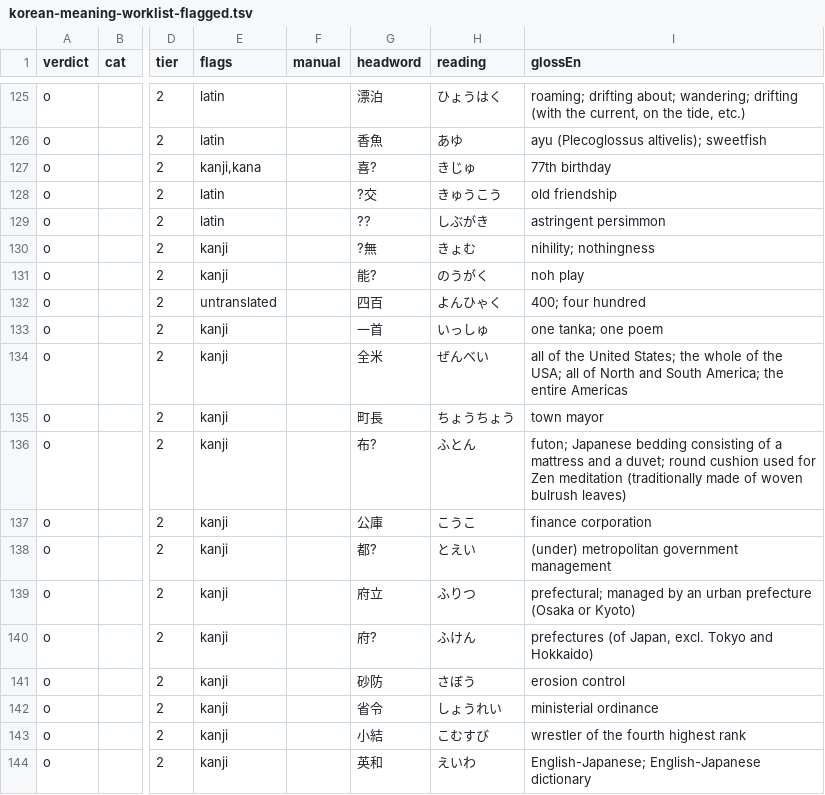
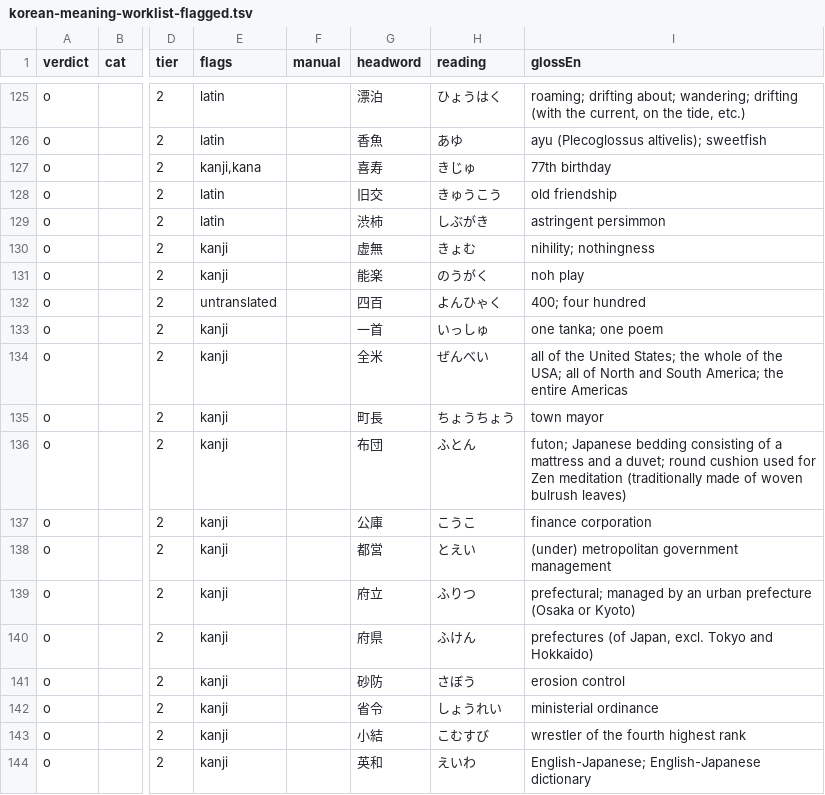
Before and after one commit to choan616/yomenai, a TSV file: data/dict/korean-meaning-worklist-flagged.tsv, drawn as a sheet; only a part is shown, gaps mark what is left out; the diff covers the shown part only; the diff names each change by its address in the sheet, - before the commit and + after, or states it on an @@ line.

```diff
--- a/data/dict/korean-meaning-worklist-flagged.tsv
+++ b/data/dict/korean-meaning-worklist-flagged.tsv
-G127 (headword): 喜?
+G127 (headword): 喜寿
-G128 (headword): ?交
+G128 (headword): 旧交
-G129 (headword): ??
+G129 (headword): 渋柿
-G130 (headword): ?無
+G130 (headword): 虚無
-G131 (headword): 能?
+G131 (headword): 能楽
-G136 (headword): 布?
+G136 (headword): 布団
-G138 (headword): 都?
+G138 (headword): 都営
-G140 (headword): 府?
+G140 (headword): 府県
```
Also changed, not shown: 50 edited cells elsewhere in this file, 8 other files.
